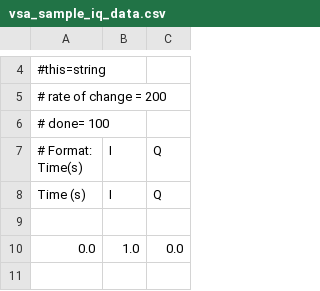
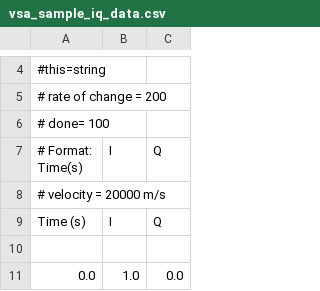
Before and after one commit to gharablynadeen/task1, a CSV file: vsa_sample_iq_data.csv, drawn as a sheet; only a part is shown, gaps mark what is left out; the shorter side is filled out with more unchanged rows.

```diff
--- a/vsa_sample_iq_data.csv
+++ b/vsa_sample_iq_data.csv
@@ -7,2 +7,3 @@
 # Format: Time(s), I, Q
+# velocity = 20000       m/s
 Time (s),I,Q
```
Also changed, not shown: 6 other files.
